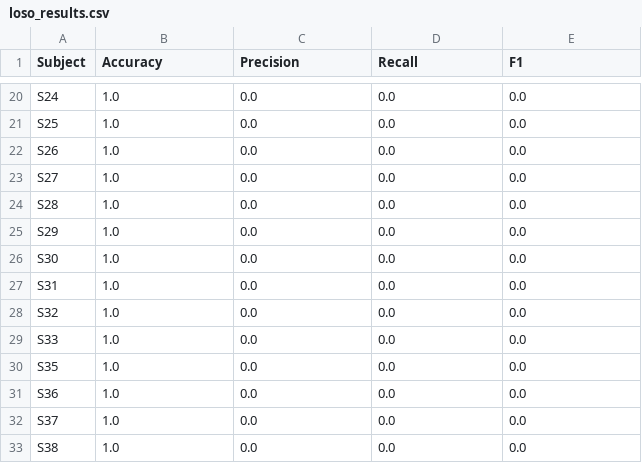
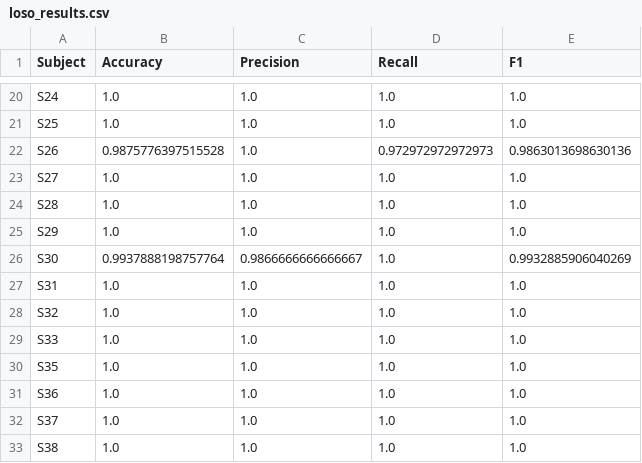
Before and after one commit to beiluochncontact-maker/FallDetection, a CSV file: output/Random Forest/loso_results.csv, drawn as a sheet; only a part is shown, gaps mark what is left out; the diff covers the shown part only; the diff names each change by its address in the sheet, - before the commit and + after, or states it on an @@ line.

```diff
--- a/output/Random Forest/loso_results.csv
+++ b/output/Random Forest/loso_results.csv
-C20:C25 (Precision): 0.0
+C20:C25 (Precision): 1.0
-D20:D21 (Recall): 0.0
+D20:D21 (Recall): 1.0
-E20:E21 (F1): 0.0
+E20:E21 (F1): 1.0
-B22 (Accuracy): 1.0
+B22 (Accuracy): 0.9875776397515528
-D22 (Recall): 0.0
+D22 (Recall): 0.972972972972973
-E22 (F1): 0.0
+E22 (F1): 0.9863013698630136
-D23:D33 (Recall): 0.0
+D23:D33 (Recall): 1.0
-E23:E25 (F1): 0.0
+E23:E25 (F1): 1.0
-B26 (Accuracy): 1.0
+B26 (Accuracy): 0.9937888198757764
-C26 (Precision): 0.0
+C26 (Precision): 0.9866666666666667
-E26 (F1): 0.0
+E26 (F1): 0.9932885906040269
-C27:C33 (Precision): 0.0
+C27:C33 (Precision): 1.0
-E27:E33 (F1): 0.0
+E27:E33 (F1): 1.0
```
Also changed, not shown: 60 edited cells elsewhere in this file, 20 other files.
